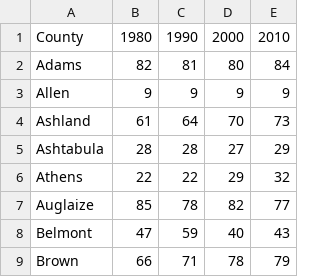
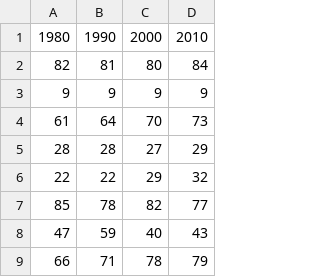
Before and after one commit to GIS-OSU-Ryan/GIS-OSU-Ryan.github.io, a CSV file: diversityranking.csv, drawn as a sheet; only a part is shown; the diff names each change by its address in the sheet, - before the commit and + after, or states it on an @@ line.

```diff
--- a/diversityranking.csv
+++ b/diversityranking.csv
-column A, rows 1-9: County | Adams | Allen | Ashland | Ashtabula | Athens | Auglaize | Belmont | Brown
```
Also changed, not shown: 25 other files.
